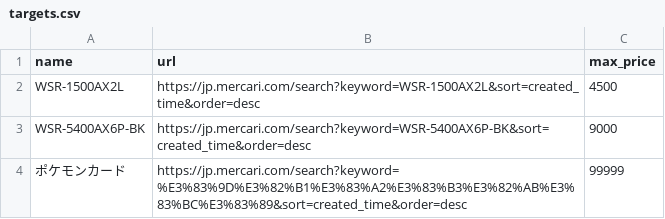
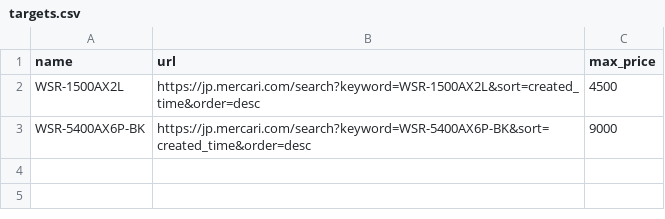
Before and after one commit to ootyuusoccer/mercari-watch, a CSV file: targets.csv, drawn as a sheet; the diff names each change by its address in the sheet, - before the commit and + after, or states it on an @@ line.

Commit message:
Update targets.csv

```diff
--- a/targets.csv
+++ b/targets.csv
-row 4: ポケモンカード | https://jp.mercari.com/search?keyword=%E3%83%9D%E3%82%B1%E3%83%A2%E3%83%B3%E3%82%AB%E3%83%BC%E3%83%89&sort=created_time&order=desc | 99999
```
